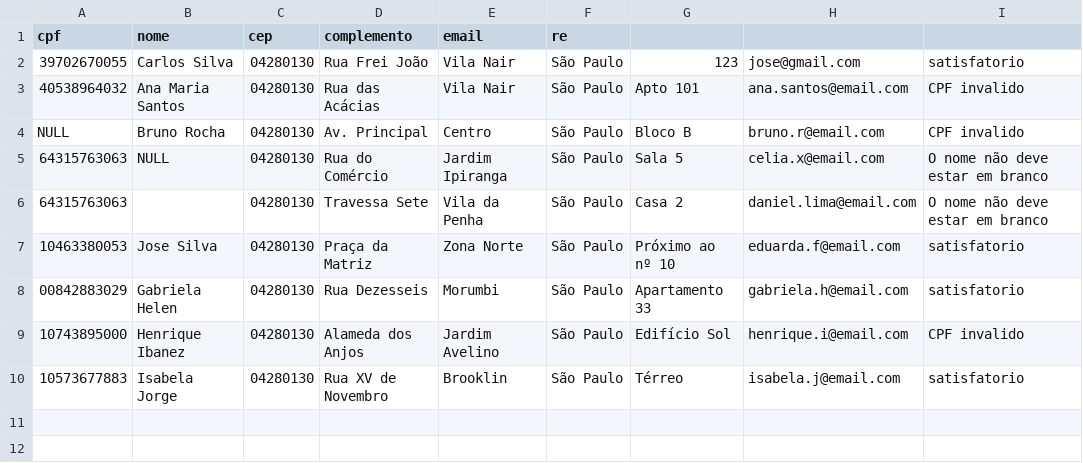
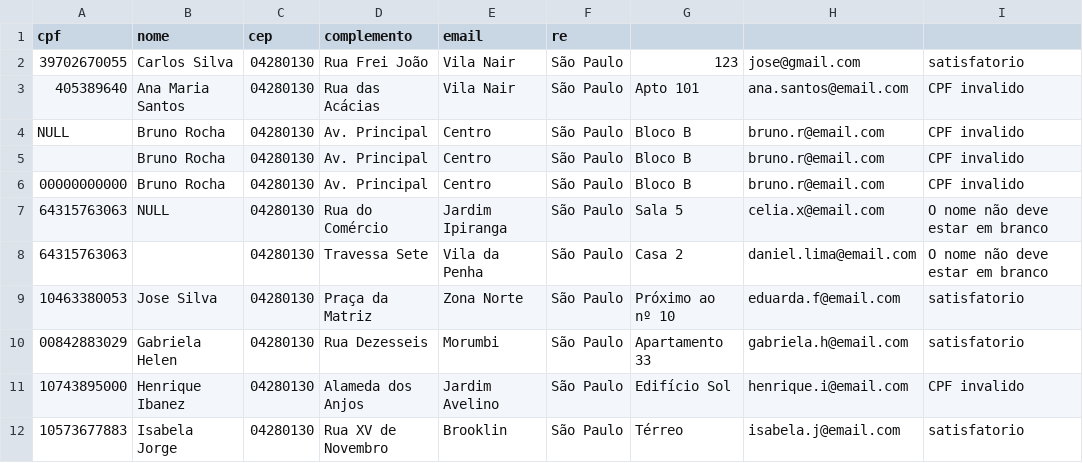
Before and after one commit to almeida2/sigvs, a CSV file: src/main/resources/dataset10.csv, drawn as a sheet.

```diff
--- a/src/main/resources/dataset10.csv
+++ b/src/main/resources/dataset10.csv
@@ -2,4 +2,6 @@ cpf,nome,cep,complemento,email,re
 39702670055,Carlos Silva, 04280130, Rua Frei João, Vila Nair, São Paulo,123, jose@gmail.com,satisfatorio
-40538964032,Ana Maria Santos,04280130,Rua das Acácias,Vila Nair,São Paulo,Apto 101,ana.santos@email.com,CPF invalido
+405389640,Ana Maria Santos,04280130,Rua das Acácias,Vila Nair,São Paulo,Apto 101,ana.santos@email.com,CPF invalido
 NULL,Bruno Rocha,04280130,Av. Principal,Centro,São Paulo,Bloco B,bruno.r@email.com,CPF invalido
+"",Bruno Rocha,04280130,Av. Principal,Centro,São Paulo,Bloco B,bruno.r@email.com,CPF invalido
+"00000000000",Bruno Rocha,04280130,Av. Principal,Centro,São Paulo,Bloco B,bruno.r@email.com,CPF invalido
 64315763063,NULL,04280130,Rua do Comércio,Jardim Ipiranga,São Paulo,Sala 5,celia.x@email.com,O nome não deve estar em branco
```
Also changed, not shown: 5 other files.
